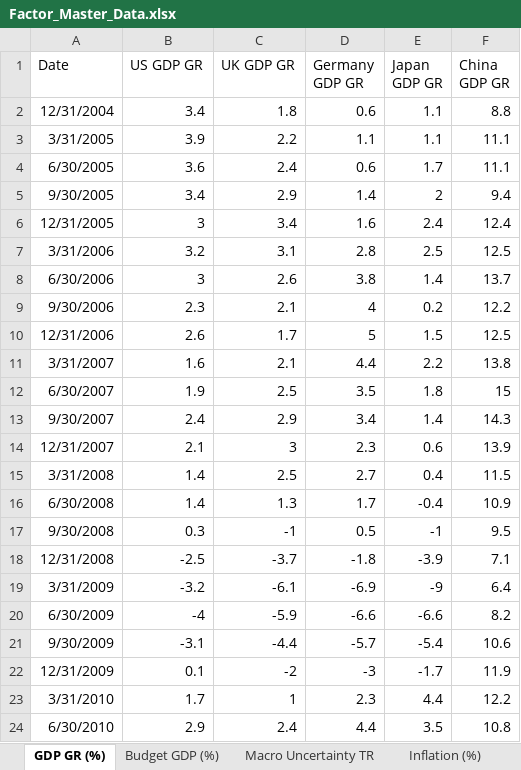
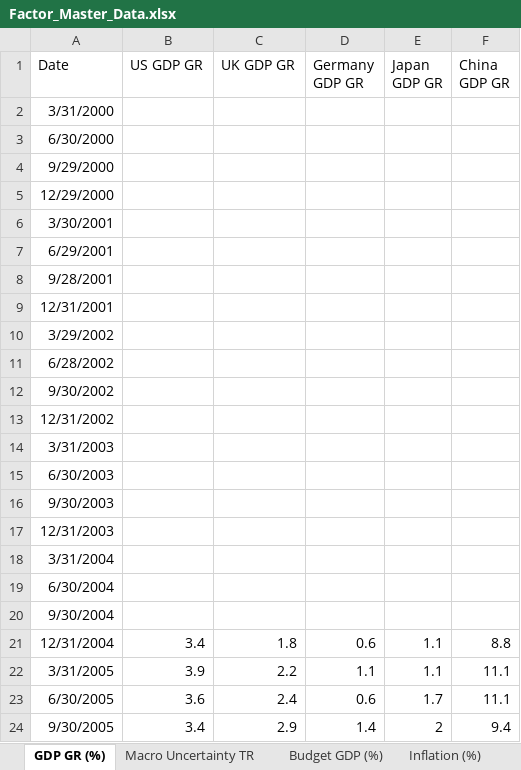
Before and after one commit to jimburrill/MF772, an Excel workbook: Data/Factor_Master_Data.xlsx, sheet GDP GR (%), drawn as a sheet; only a part is shown; the shorter side is filled out with more unchanged rows; values as stored, in another font and other column widths than the file's, no borders; the diff names each change by its address in the sheet, - before the commit and + after, or states it on an @@ line.

```diff
--- a/Data/Factor_Master_Data.xlsx (sheet GDP GR (%))
+++ b/Data/Factor_Master_Data.xlsx (sheet GDP GR (%))
@@ sheet tab order changed: GDP GR (%) | Macro Uncertainty TR | Budget GDP (%) | Inflation (%) @@
+row 2: 3/31/2000
+row 3: 6/30/2000
+row 4: 9/29/2000
+row 5: 12/29/2000
+row 6: 3/30/2001
+row 7: 6/29/2001
+row 8: 9/28/2001
+row 9: 12/31/2001
+row 10: 3/29/2002
+row 11: 6/28/2002
+row 12: 9/30/2002
+row 13: 12/31/2002
+row 14: 3/31/2003
+row 15: 6/30/2003
+row 16: 9/30/2003
+row 17: 12/31/2003
+row 18: 3/31/2004
+row 19: 6/30/2004
+row 20: 9/30/2004
```
Also changed, not shown: sheet Inflation (%), sheet Budget GDP (%), sheet Index TR, sheet 1yr TR.
